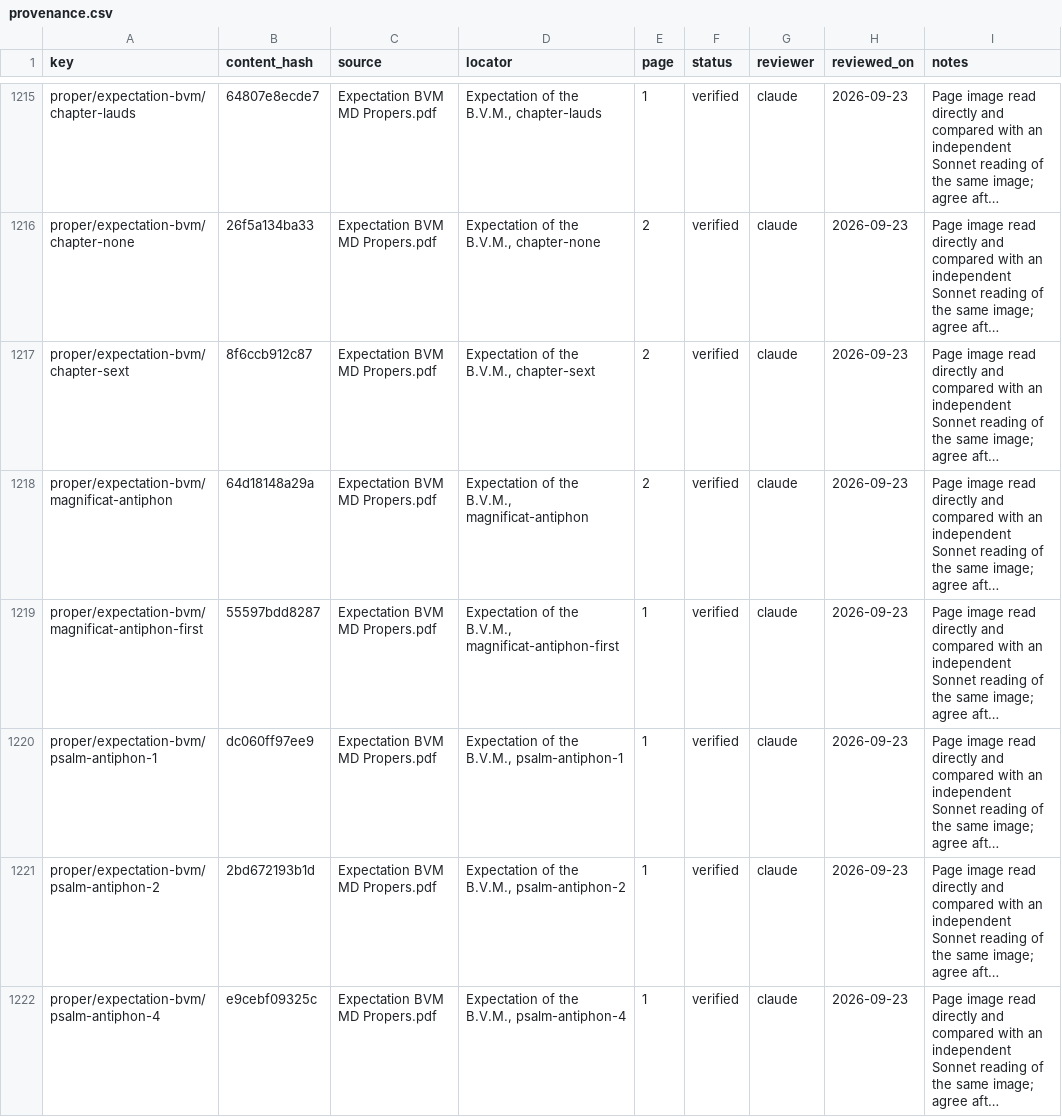
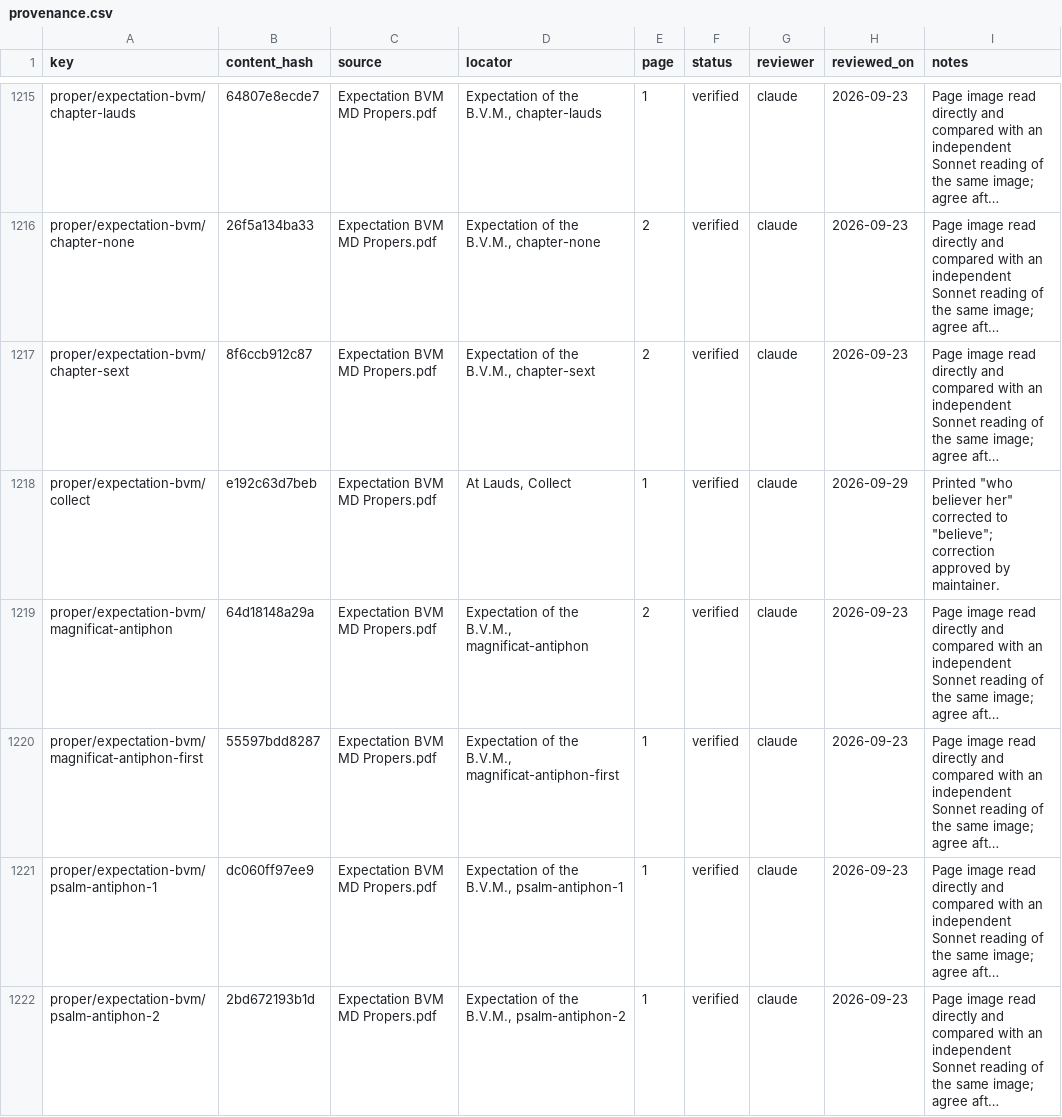
Before and after one commit to orthodoxwest/office, a CSV file: data/review/provenance.csv, drawn as a sheet; only a part is shown, gaps mark what is left out; the shorter side is filled out with more unchanged rows; long unchanged cells end in …; the diff covers the shown part only; the diff names each change by its address in the sheet, - before the commit and + after, or states it on an @@ line.

```diff
--- a/data/review/provenance.csv
+++ b/data/review/provenance.csv
+row 1218: proper/expectation-bvm/collect | e192c63d7beb | Expectation BVM MD Propers.pdf | At Lauds, Collect | 1 | verified | claude | 2026-09-29 | Printed "who believer her" corrected to "believe"; correction approved by maintainer.
```
Also changed, not shown: 1 added row and 5 edited cells elsewhere in this file, 1 other file.
